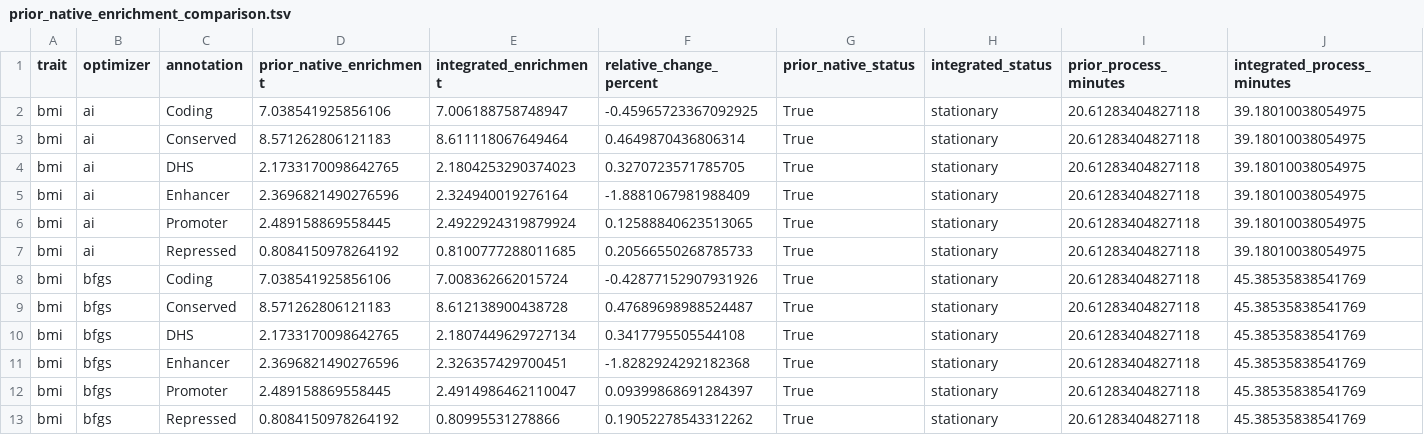
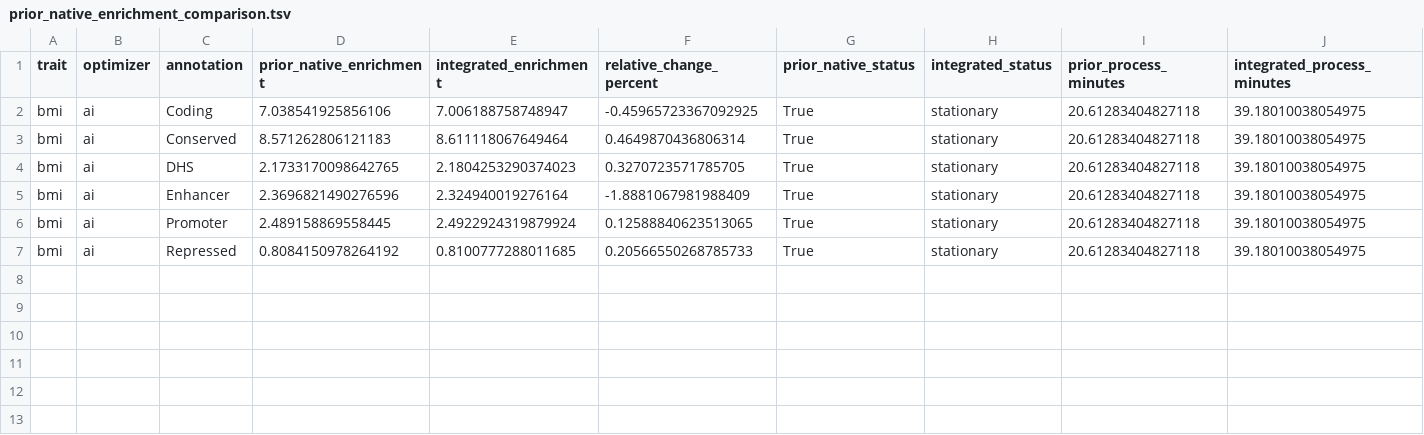
Before and after one commit to oclb/graphld, a TSV file: docs/methods/graphreml_optimization/working_control_comparison/prior_native_enrichment_comparison.tsv, drawn as a sheet; only a part is shown; rows hold the shown columns only; the diff names each change by its address in the sheet, - before the commit and + after, or states it on an @@ line.

```diff
--- a/docs/methods/graphreml_optimization/working_control_comparison/prior_native_enrichment_comparison.tsv
+++ b/docs/methods/graphreml_optimization/working_control_comparison/prior_native_enrichment_comparison.tsv
-row 8: bmi | bfgs | Coding | 7.038541925856106 | 7.008362662015724 | -0.42877152907931926 | True | stationary | 20.61283404827118 | 45.38535838541769
-row 9: bmi | bfgs | Conserved | 8.571262806121183 | 8.612138900438728 | 0.47689698988524487 | True | stationary | 20.61283404827118 | 45.38535838541769
-row 10: bmi | bfgs | DHS | 2.1733170098642765 | 2.1807449629727134 | 0.3417795505544108 | True | stationary | 20.61283404827118 | 45.38535838541769
-row 11: bmi | bfgs | Enhancer | 2.3696821490276596 | 2.326357429700451 | -1.8282924292182368 | True | stationary | 20.61283404827118 | 45.38535838541769
-row 12: bmi | bfgs | Promoter | 2.489158869558445 | 2.4914986462110047 | 0.09399868691284397 | True | stationary | 20.61283404827118 | 45.38535838541769
-row 13: bmi | bfgs | Repressed | 0.8084150978264192 | 0.80995531278866 | 0.19052278543312262 | True | stationary | 20.61283404827118 | 45.38535838541769
```
Also changed, not shown: docs/methods/graphreml_optimization/safeguarded_comparison/matched_optimizer_figure_source.tsv, docs/methods/graphreml_optimization/safeguarded_comparison/matched_start_enrichment_estimates.tsv, 14 other files.
